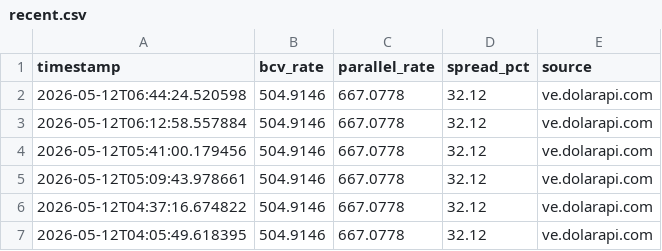
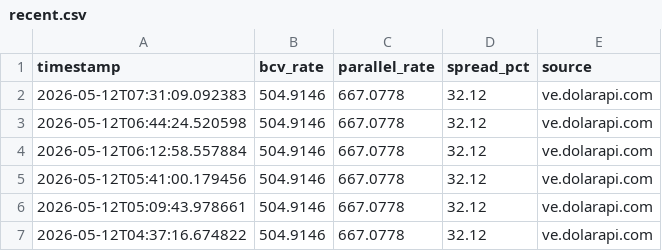
Before and after one commit to lucaleoklar-droid/Venezuela-currency-agent, a CSV file: data/recent.csv, drawn as a sheet; only a part is shown; the shorter side is filled out with more unchanged rows; the diff names each change by its address in the sheet, - before the commit and + after, or states it on an @@ line.

Commit message:
Data update 2026-05-12 07:31 UTC

```diff
--- a/data/recent.csv
+++ b/data/recent.csv
+row 2: 2026-05-12T07:31:09.092383 | 504.9146 | 667.0778 | 32.12 | ve.dolarapi.com
```
